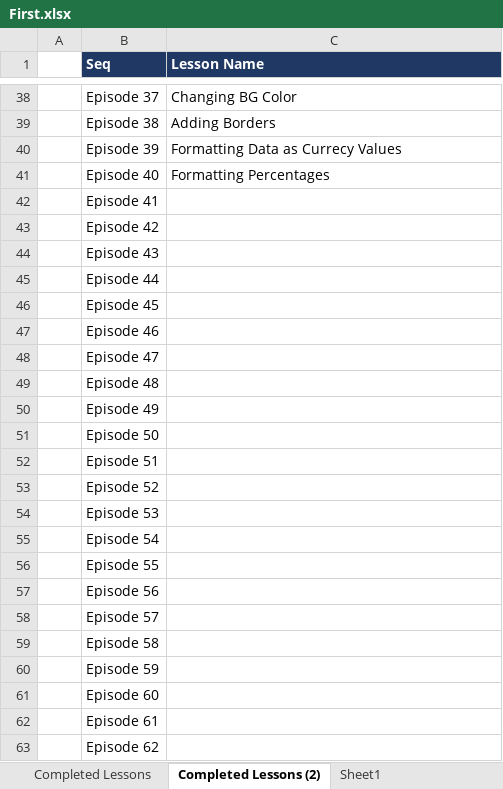
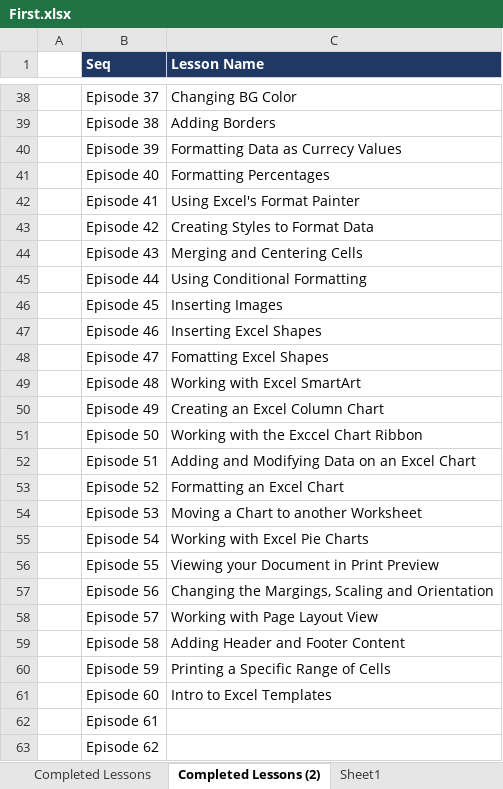
Before and after one commit to gitmoin/excel-practice, an Excel workbook: First.xlsx, sheet Completed Lessons (2), drawn as a sheet; only a part is shown, gaps mark what is left out; values as stored, in another font and other column widths than the file's, no borders; the diff names each change by its address in the sheet, - before the commit and + after, or states it on an @@ line.

```diff
--- a/First.xlsx (sheet Completed Lessons (2))
+++ b/First.xlsx (sheet Completed Lessons (2))
-C42 (Lesson Name): (empty)
+C42 (Lesson Name): Using Excel's Format Painter
-C43 (Lesson Name): (empty)
+C43 (Lesson Name): Creating Styles to Format Data
-C44 (Lesson Name): (empty)
+C44 (Lesson Name): Merging and Centering Cells
-C45 (Lesson Name): (empty)
+C45 (Lesson Name): Using Conditional Formatting
-C46 (Lesson Name): (empty)
+C46 (Lesson Name): Inserting Images
-C47 (Lesson Name): (empty)
+C47 (Lesson Name): Inserting Excel Shapes
-C48 (Lesson Name): (empty)
+C48 (Lesson Name): Fomatting Excel Shapes
-C49 (Lesson Name): (empty)
+C49 (Lesson Name): Working with Excel SmartArt
-C50 (Lesson Name): (empty)
+C50 (Lesson Name): Creating an Excel Column Chart
-C51 (Lesson Name): (empty)
+C51 (Lesson Name): Working with the Exccel Chart Ribbon
-C52 (Lesson Name): (empty)
+C52 (Lesson Name): Adding and Modifying Data on an Excel Chart
-C53 (Lesson Name): (empty)
+C53 (Lesson Name): Formatting an Excel Chart
-C54 (Lesson Name): (empty)
+C54 (Lesson Name): Moving a Chart to another Worksheet
-C55 (Lesson Name): (empty)
+C55 (Lesson Name): Working with Excel Pie Charts
-C56 (Lesson Name): (empty)
+C56 (Lesson Name): Viewing your Document in Print Preview
-C57 (Lesson Name): (empty)
+C57 (Lesson Name): Changing the Margings, Scaling and Orientation
-C58 (Lesson Name): (empty)
+C58 (Lesson Name): Working with Page Layout View
-C59 (Lesson Name): (empty)
+C59 (Lesson Name): Adding Header and Footer Content
-C60 (Lesson Name): (empty)
+C60 (Lesson Name): Printing a Specific Range of Cells
-C61 (Lesson Name): (empty)
+C61 (Lesson Name): Intro to Excel Templates
```
Also changed, not shown: sheet Sheet1, 13. Monthly Budget.xlsx.
